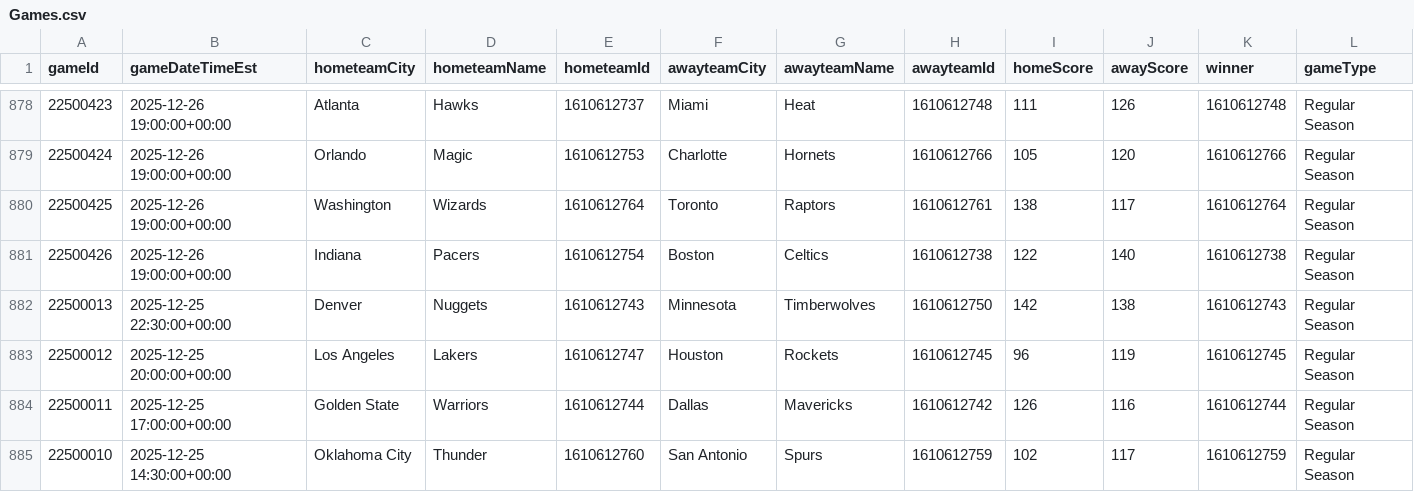
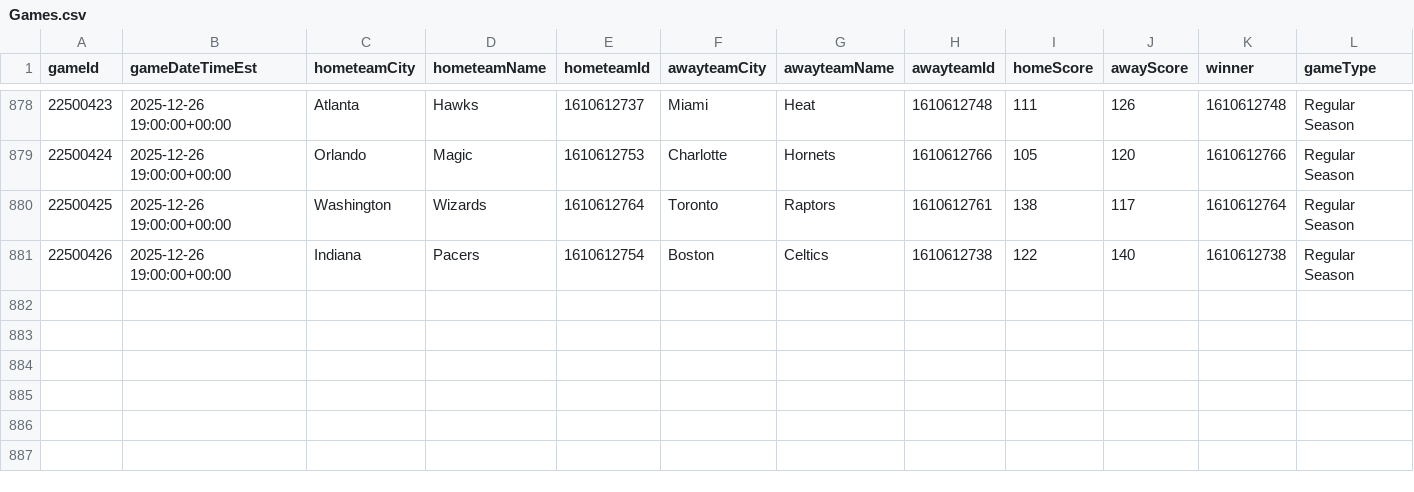
Before and after one commit to mina-p1/Open-Bet, a CSV file: backend/data/box_scores/Games.csv, drawn as a sheet; only a part is shown, gaps mark what is left out; rows hold the shown columns only; the diff names each change by its address in the sheet, - before the commit and + after, or states it on an @@ line.

```diff
--- a/backend/data/box_scores/Games.csv
+++ b/backend/data/box_scores/Games.csv
-row 882: 22500013 | 2025-12-25 22:30:00+00:00 | Denver | Nuggets | 1610612743 | Minnesota | Timberwolves | 1610612750 | 142 | 138 | 1610612743 | Regular Season
-row 883: 22500012 | 2025-12-25 20:00:00+00:00 | Los Angeles | Lakers | 1610612747 | Houston | Rockets | 1610612745 | 96 | 119 | 1610612745 | Regular Season
-row 884: 22500011 | 2025-12-25 17:00:00+00:00 | Golden State | Warriors | 1610612744 | Dallas | Mavericks | 1610612742 | 126 | 116 | 1610612744 | Regular Season
-row 885: 22500010 | 2025-12-25 14:30:00+00:00 | Oklahoma City | Thunder | 1610612760 | San Antonio | Spurs | 1610612759 | 102 | 117 | 1610612759 | Regular Season
```
Also changed, not shown: backend/data/box_scores/TeamStatistics.csv, 3 other files.
